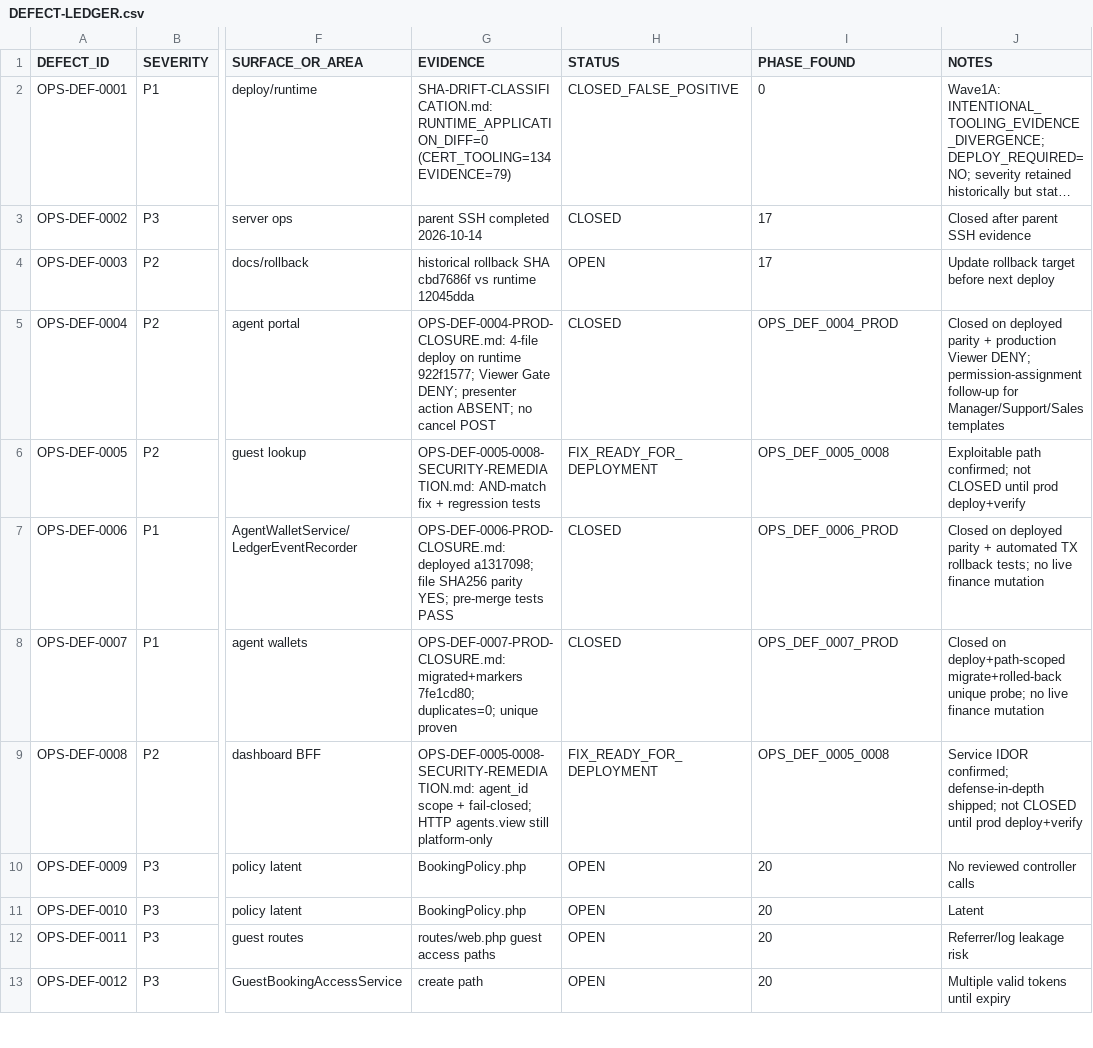
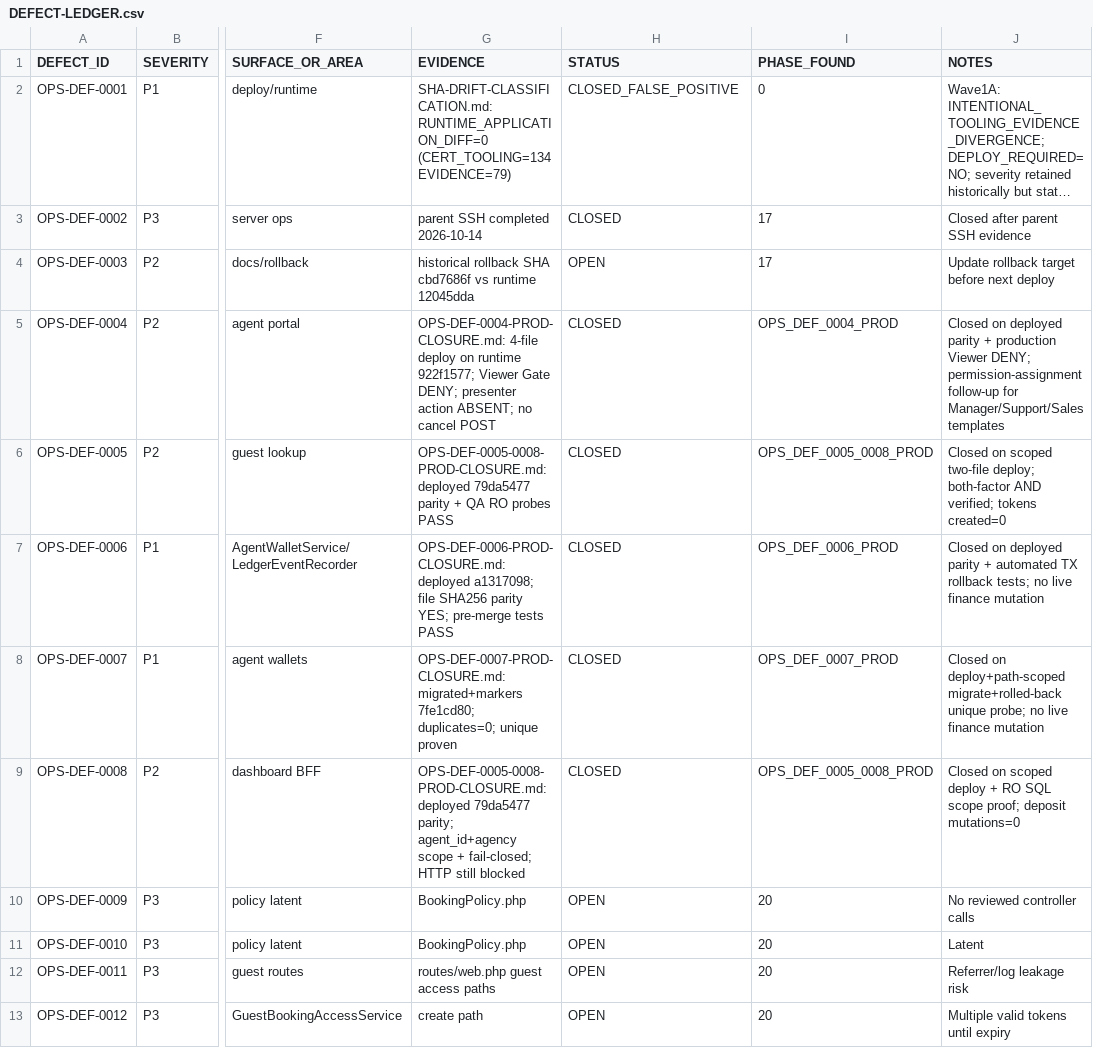
Before and after one commit to haseebpytdev/jetpk, a CSV file: docs/evidence/jp-ops-readiness-01/DEFECT-LEDGER.csv, drawn as a sheet; only a part is shown, gaps mark what is left out; long unchanged cells end in …; the diff names each change by its address in the sheet, - before the commit and + after, or states it on an @@ line.

```diff
--- a/docs/evidence/jp-ops-readiness-01/DEFECT-LEDGER.csv
+++ b/docs/evidence/jp-ops-readiness-01/DEFECT-LEDGER.csv
-G6 (EVIDENCE): OPS-DEF-0005-0008-SECURITY-REMEDIATION.md: AND-match fix + regression tests
+G6 (EVIDENCE): OPS-DEF-0005-0008-PROD-CLOSURE.md: deployed 79da5477 parity + QA RO probes PASS
-H6 (STATUS): FIX_READY_FOR_DEPLOYMENT
+H6 (STATUS): CLOSED
-I6 (PHASE_FOUND): OPS_DEF_0005_0008
+I6 (PHASE_FOUND): OPS_DEF_0005_0008_PROD
-J6 (NOTES): Exploitable path confirmed; not CLOSED until prod deploy+verify
+J6 (NOTES): Closed on scoped two-file deploy; both-factor AND verified; tokens created=0
-G9 (EVIDENCE): OPS-DEF-0005-0008-SECURITY-REMEDIATION.md: agent_id scope + fail-closed; HTTP agents.view still platform-only
+G9 (EVIDENCE): OPS-DEF-0005-0008-PROD-CLOSURE.md: deployed 79da5477 parity; agent_id+agency scope + fail-closed; HTTP still blocked
-H9 (STATUS): FIX_READY_FOR_DEPLOYMENT
+H9 (STATUS): CLOSED
-I9 (PHASE_FOUND): OPS_DEF_0005_0008
+I9 (PHASE_FOUND): OPS_DEF_0005_0008_PROD
-J9 (NOTES): Service IDOR confirmed; defense-in-depth shipped; not CLOSED until prod deploy+verify
+J9 (NOTES): Closed on scoped deploy + RO SQL scope proof; deposit mutations=0
```
Also changed, not shown: docs/evidence/jp-ops-readiness-01/RISK-REGISTER.csv, 6 other files.
